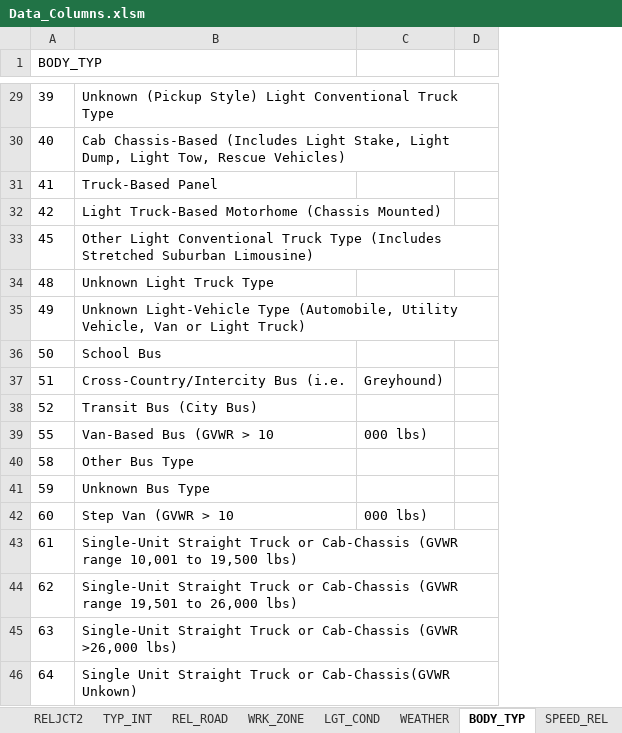
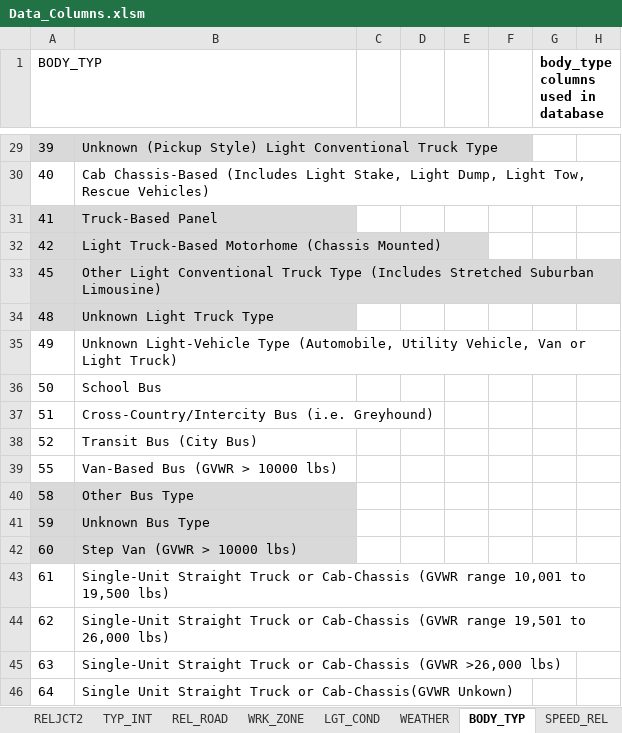
Before and after one commit to RebelKell/group-4, an Excel workbook: Data_Columns.xlsm, sheet BODY_TYP, drawn as a sheet; only a part is shown, gaps mark what is left out; values as stored, in another font and other column widths than the file's, no borders; removed rows and columns are numbered as before the commit, all else as after; the diff covers the shown part only; the diff names each change by its address in the sheet, - before the commit and + after, or states it on an @@ line.

```diff
--- a/Data_Columns.xlsm (sheet BODY_TYP)
+++ b/Data_Columns.xlsm (sheet BODY_TYP)
-column C, rows 37-42: Greyhound) |  | 000 lbs) |  |  | 000 lbs)
-column D, empty
+column C, empty
+column D, empty
+column E, empty
+column F, empty
+column G, row 1: body_type columns used in database
+column H, empty
-A29:B29 fill: none
+A29:B29 fill: #D9D9D9
-A31:B34 fill: none
+A31:B34 fill: #D9D9D9
-B37: Cross-Country/Intercity Bus (i.e.
+B37: Cross-Country/Intercity Bus (i.e. Greyhound)
-B39: Van-Based Bus (GVWR > 10
+B39: Van-Based Bus (GVWR > 10000 lbs)
-A40:B42 fill: none
+A40:B42 fill: #D9D9D9
-B42: Step Van (GVWR > 10
+B42: Step Van (GVWR > 10000 lbs)
```
Also changed, not shown: 3 added rows, 2 edited cells and cell formats elsewhere in this sheet, sheet ACC_TYP, sheet SPEED_REL, sheet Columns, 5 other files.
